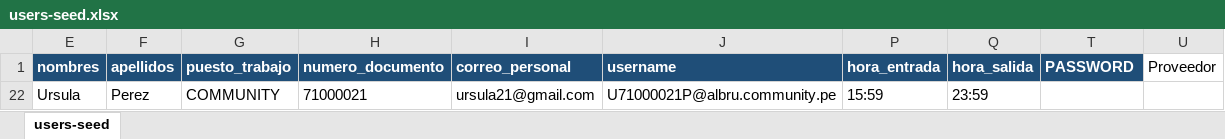
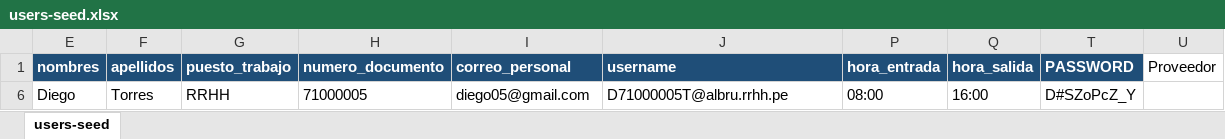
Before and after one commit to bflorest-dev/ALBRUGROUP, an Excel workbook: docker/postgres/users-seed/users-seed.xlsx, sheet users-seed, drawn as a sheet; values as stored, in another font and other column widths than the file's, no borders; table styles not drawn; removed rows and columns are numbered as before the commit, all else as after; the diff names each change by its address in the sheet, - before the commit and + after, or states it on an @@ line.

```diff
--- a/docker/postgres/users-seed/users-seed.xlsx (sheet users-seed)
+++ b/docker/postgres/users-seed/users-seed.xlsx (sheet users-seed)
@@ row 22 hidden: Ursula | Perez | COMMUNITY | 71000021 | ursula21@gmail.com | U71000021P@albru.community.pe | 15:59 | 23:59 @@
+row 6: Diego | Torres | RRHH | 71000005 | diego05@gmail.com | D71000005T@albru.rrhh.pe | 08:00 | 16:00 | D#SZoPcZ_Y
```
Also changed, not shown: hidden cells, 18 other files.
